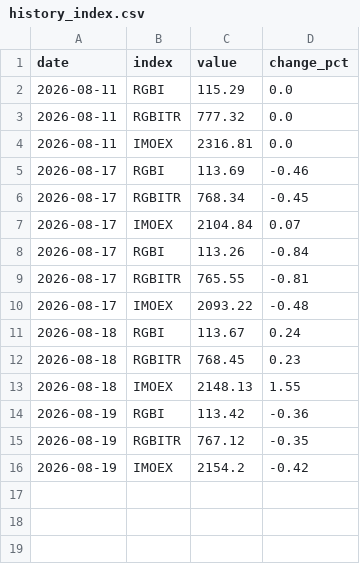
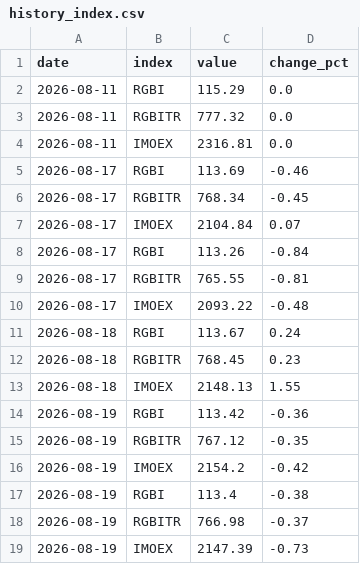
Before and after one commit to jjedrep/bonds-quotes, a CSV file: history_index.csv, drawn as a sheet.

```diff
--- a/history_index.csv
+++ b/history_index.csv
@@ -16 +16,4 @@ date,index,value,change_pct
 2026-08-19,IMOEX,2154.2,-0.42
+2026-08-19,RGBI,113.4,-0.38
+2026-08-19,RGBITR,766.98,-0.37
+2026-08-19,IMOEX,2147.39,-0.73
```
Also changed, not shown: history.csv, predictions.csv, 6 other files.
